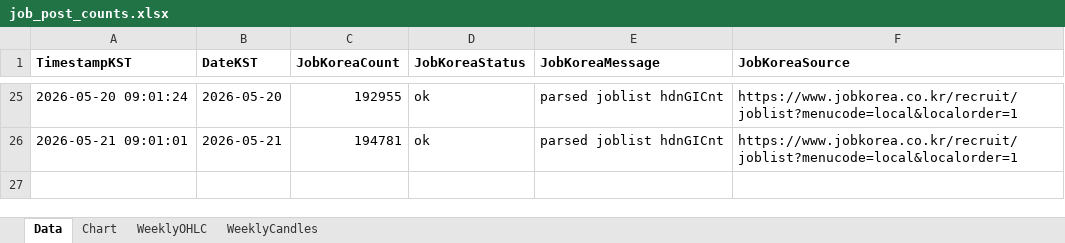
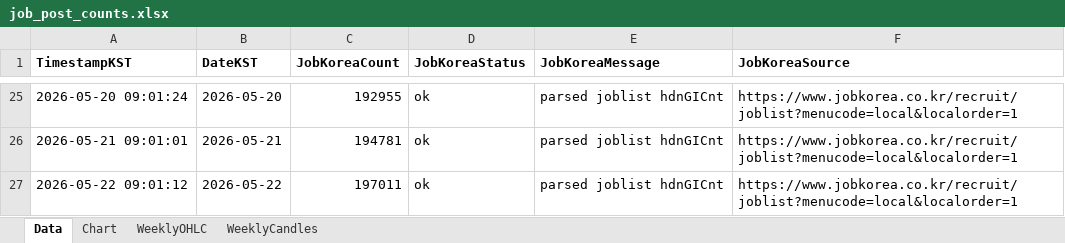
Before and after one commit to Ikboong/JobPostCounterCpp, an Excel workbook: data/job_post_counts.xlsx, sheet Data, drawn as a sheet; only a part is shown, gaps mark what is left out; values as stored, in another font and other column widths than the file's, no borders; the diff names each change by its address in the sheet, - before the commit and + after, or states it on an @@ line.

```diff
--- a/data/job_post_counts.xlsx (sheet Data)
+++ b/data/job_post_counts.xlsx (sheet Data)
+row 27: 2026-05-22 09:01:12 | 2026-05-22 | 197011 | ok | parsed joblist hdnGICnt | https://www.jobkorea.co.kr/recruit/joblist?menucode=local&localorder=1
```
Also changed, not shown: sheet WeeklyOHLC, charts or pictures, 1 other file.
